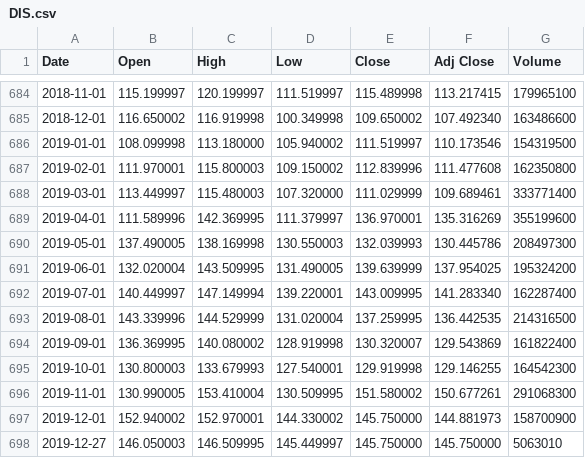
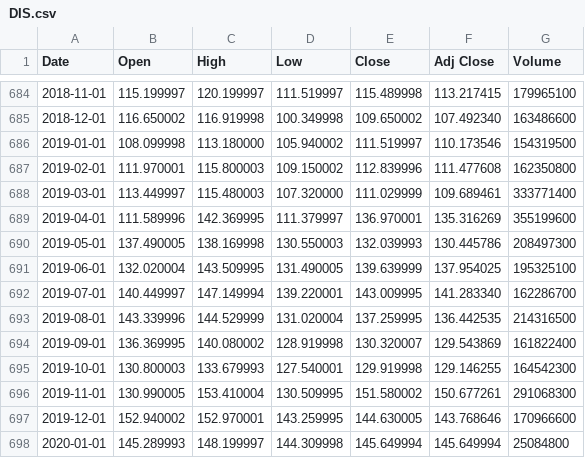
Before and after one commit to pedrounas/Disney-Stock, a CSV file: DIS.csv, drawn as a sheet; only a part is shown, gaps mark what is left out.

```diff
--- a/DIS.csv
+++ b/DIS.csv
@@ -690,4 +690,4 @@ Date,Open,High,Low,Close,Adj Close,Volume
 2019-05-01,137.490005,138.169998,130.550003,132.039993,130.445786,208497300
-2019-06-01,132.020004,143.509995,131.490005,139.639999,137.954025,195324200
-2019-07-01,140.449997,147.149994,139.220001,143.009995,141.283340,162287400
+2019-06-01,132.020004,143.509995,131.490005,139.639999,137.954025,195325100
+2019-07-01,140.449997,147.149994,139.220001,143.009995,141.283340,162286700
 2019-08-01,143.339996,144.529999,131.020004,137.259995,136.442535,214316500
@@ -696,3 +696,3 @@ Date,Open,High,Low,Close,Adj Close,Volume
 2019-11-01,130.990005,153.410004,130.509995,151.580002,150.677261,291068300
-2019-12-01,152.940002,152.970001,144.330002,145.750000,144.881973,158700900
-2019-12-27,146.050003,146.509995,145.449997,145.750000,145.750000,5063010
+2019-12-01,152.940002,152.970001,143.259995,144.630005,143.768646,170966600
+2020-01-01,145.289993,148.199997,144.309998,145.649994,145.649994,25084800
```
Also changed, not shown: 1 other file.
